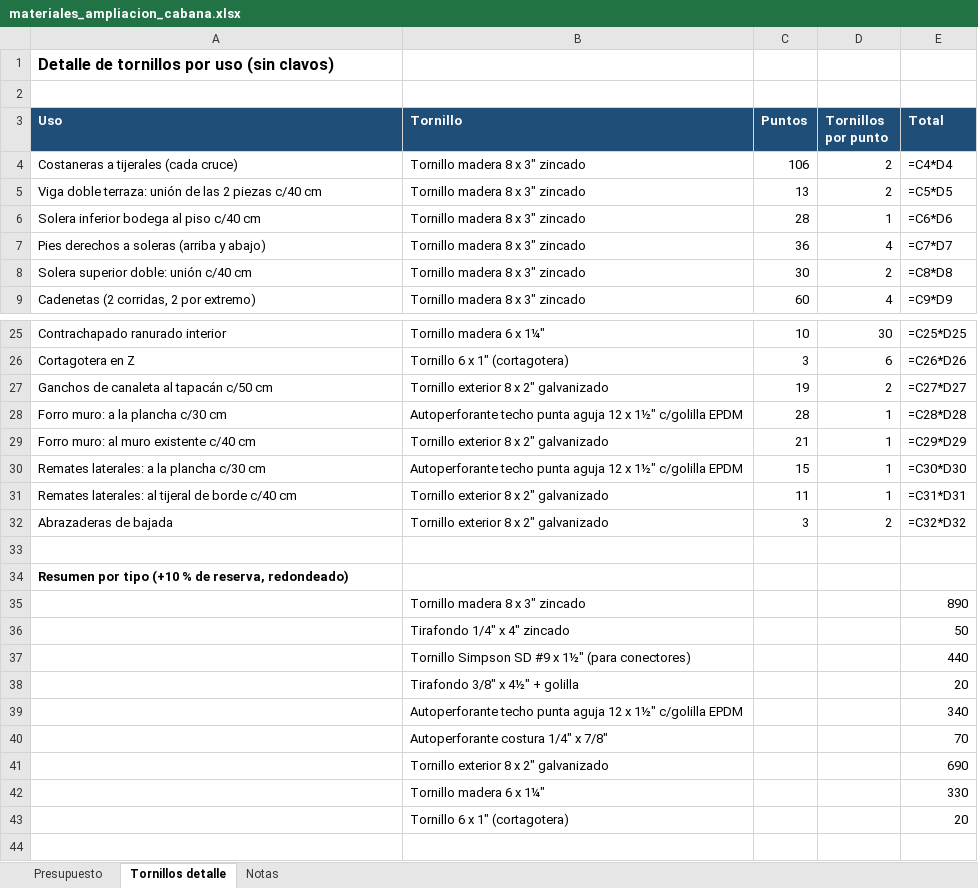
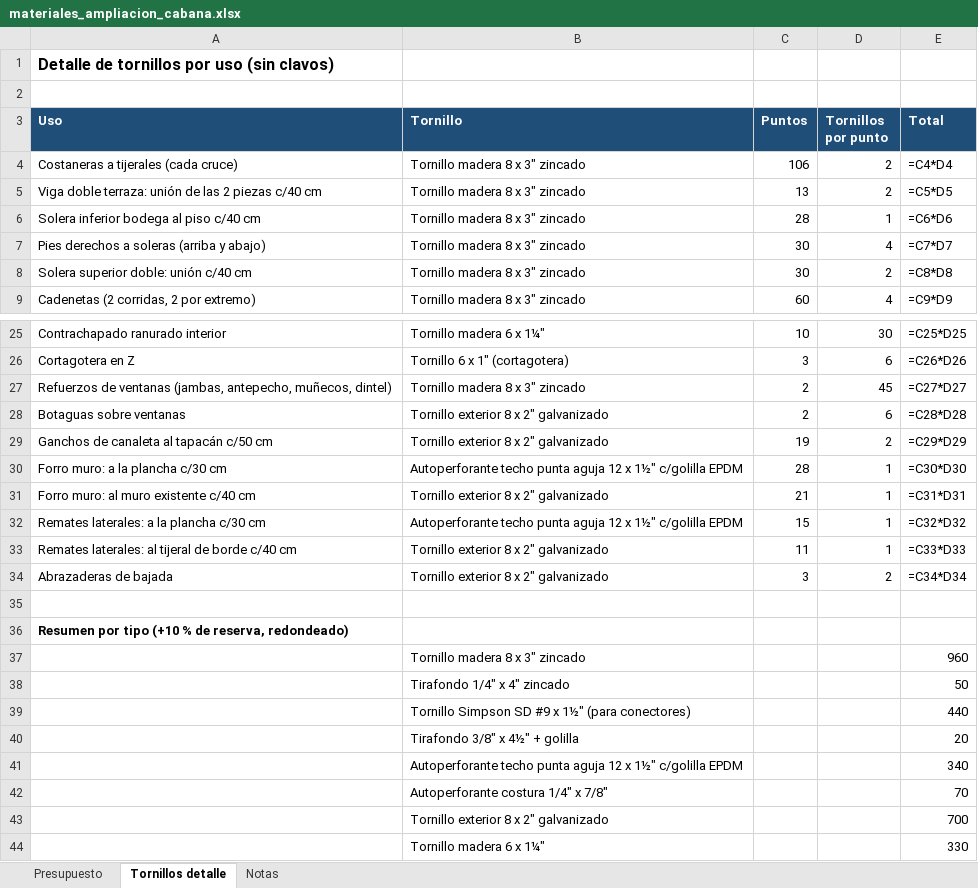
Before and after one commit to fcaiozzi/Francisco, an Excel workbook: cabana-lago-todos-los-santos/materiales_ampliacion_cabana.xlsx, sheet Tornillos detalle, drawn as a sheet; only a part is shown, gaps mark what is left out; the shorter side is filled out with more unchanged rows; values as stored, in another font and other column widths than the file's, no borders; formulas without a stored value are shown as written; addresses are those after the commit; the diff names each change by its address in the sheet, - before the commit and + after, or states it on an @@ line.

```diff
--- a/cabana-lago-todos-los-santos/materiales_ampliacion_cabana.xlsx (sheet Tornillos detalle)
+++ b/cabana-lago-todos-los-santos/materiales_ampliacion_cabana.xlsx (sheet Tornillos detalle)
-C7 (Puntos): 36
+C7 (Puntos): 30
+row 27: Refuerzos de ventanas (jambas, antepecho, muñecos, dintel) | Tornillo madera 8 x 3" zincado | 2 | 45 | =C27*D27
+row 28: Botaguas sobre ventanas | Tornillo exterior 8 x 2" galvanizado | 2 | 6 | =C28*D28
-E29 (Total): =C27*D27
+E29 (Total): =C29*D29
-E30 (Total): =C28*D28
+E30 (Total): =C30*D30
-E31 (Total): =C29*D29
+E31 (Total): =C31*D31
-E32 (Total): =C30*D30
+E32 (Total): =C32*D32
-E33 (Total): =C31*D31
+E33 (Total): =C33*D33
-E34 (Total): =C32*D32
+E34 (Total): =C34*D34
-E37 (Total): 890
+E37 (Total): 960
-E43 (Total): 690
+E43 (Total): 700
```
Also changed, not shown: sheet Presupuesto, sheet Notas, 9 other files.
